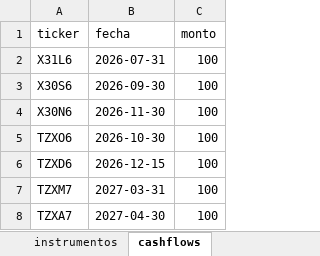
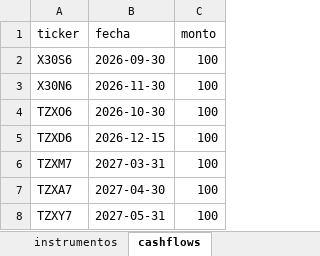
Before and after one commit to DanielZiv86/dcf-herramientas-web, an Excel workbook: backend/data/BD BONOS CER.xlsx, sheet cashflows, drawn as a sheet; only a part is shown; the shorter side is filled out with more unchanged rows; values as stored, in another font and other column widths than the file's, no borders; the diff names each change by its address in the sheet, - before the commit and + after, or states it on an @@ line.

```diff
--- a/backend/data/BD BONOS CER.xlsx (sheet cashflows)
+++ b/backend/data/BD BONOS CER.xlsx (sheet cashflows)
-row 2: X31L6 | 2026-07-31 | 100
```
Also changed, not shown: sheet instrumentos.
